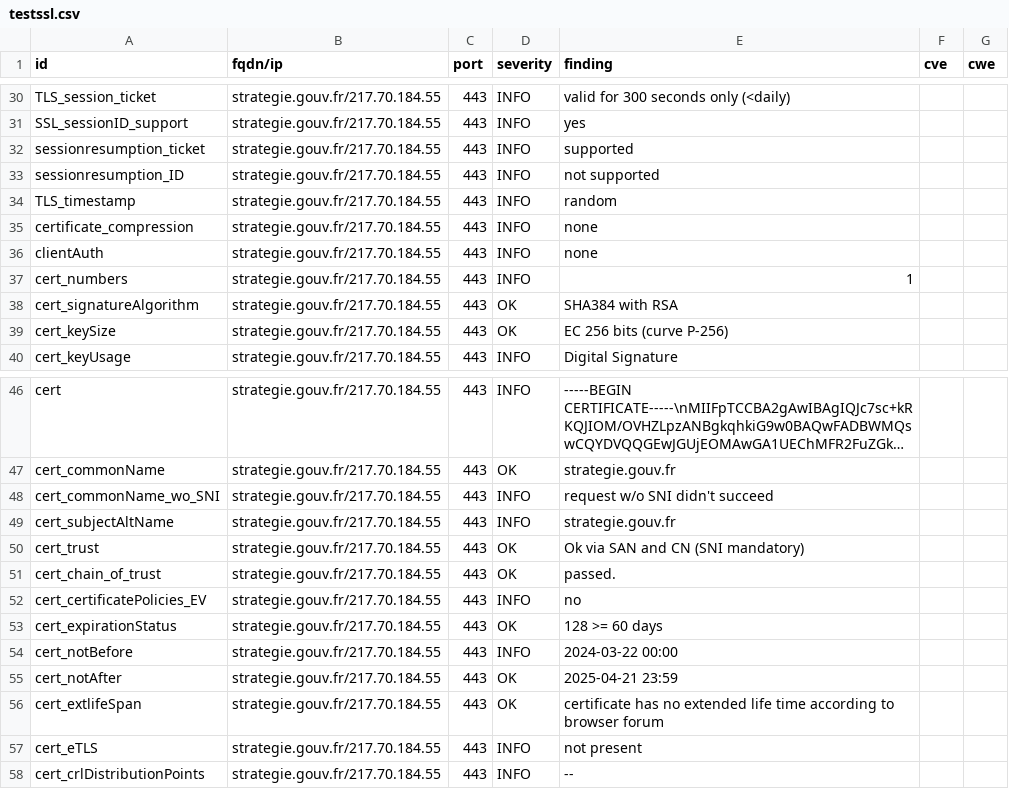
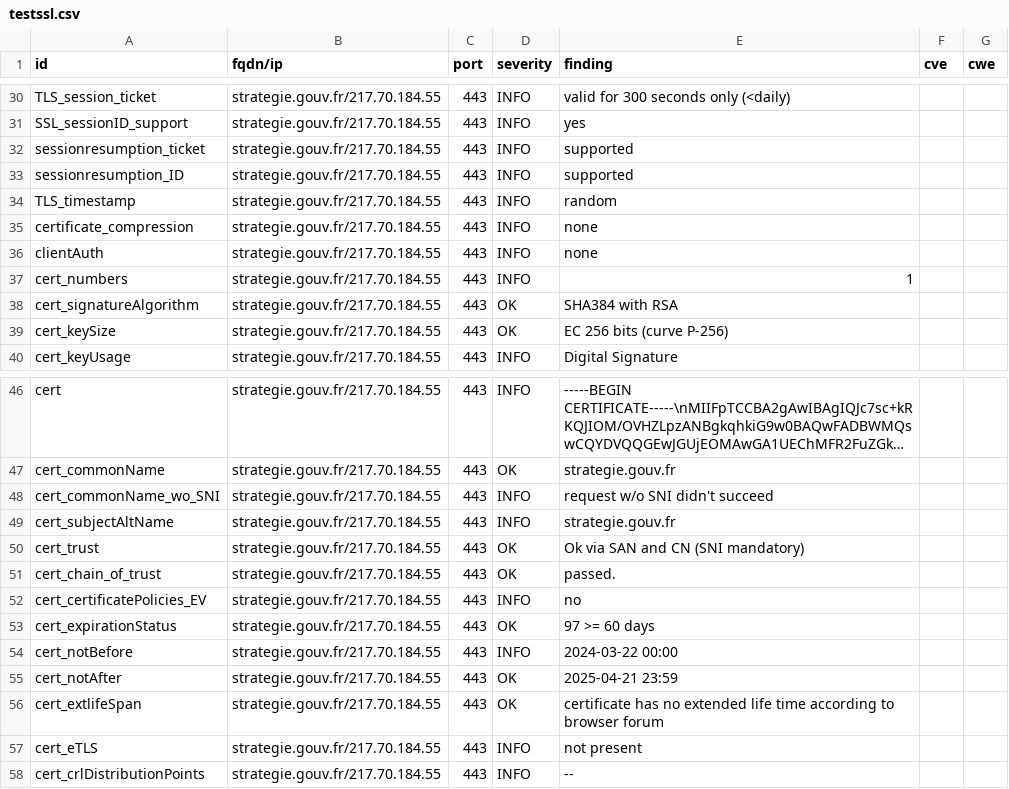
Before and after one commit to GKO-org/dashlordPrd10, a CSV file: results/aHR0cHM6Ly9zdHJhdGVnaWUuZ291di5mcg==/testssl.csv, drawn as a sheet; only a part is shown, gaps mark what is left out; long unchanged cells end in ….

```diff
--- a/results/aHR0cHM6Ly9zdHJhdGVnaWUuZ291di5mcg==/testssl.csv
+++ b/results/aHR0cHM6Ly9zdHJhdGVnaWUuZ291di5mcg==/testssl.csv
@@ -32,3 +32,3 @@
 "sessionresumption_ticket","strategie.gouv.fr/217.70.184.55","443","INFO","supported","",""
-"sessionresumption_ID","strategie.gouv.fr/217.70.184.55","443","INFO","not supported","",""
+"sessionresumption_ID","strategie.gouv.fr/217.70.184.55","443","INFO","supported","",""
 "TLS_timestamp","strategie.gouv.fr/217.70.184.55","443","INFO","random","",""
@@ -52,3 +52,3 @@
 "cert_certificatePolicies_EV","strategie.gouv.fr/217.70.184.55","443","INFO","no","",""
-"cert_expirationStatus","strategie.gouv.fr/217.70.184.55","443","OK","128 >= 60 days","",""
+"cert_expirationStatus","strategie.gouv.fr/217.70.184.55","443","OK","97 >= 60 days","",""
 "cert_notBefore","strategie.gouv.fr/217.70.184.55","443","INFO","2024-03-22 00:00","",""
```
Also changed, not shown: 8 other files.
